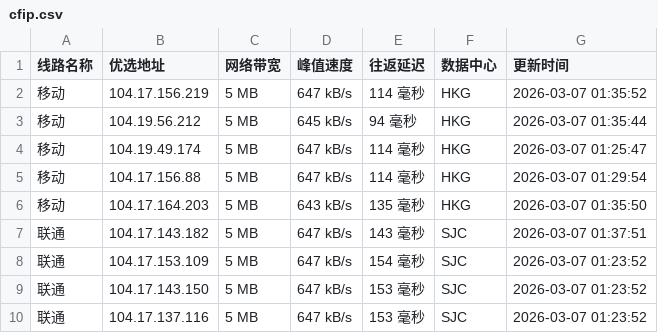
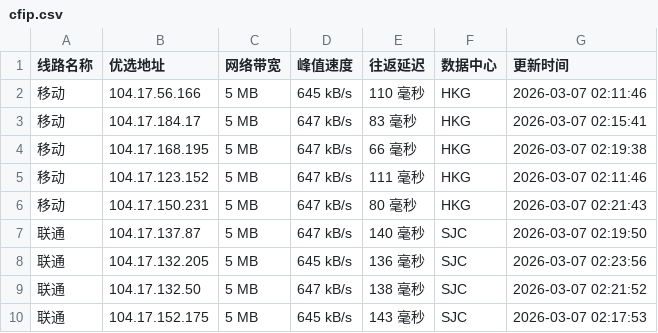
Before and after one commit to mading789/cfipv4db, a CSV file: cfip.csv, drawn as a sheet; only a part is shown; the diff covers the shown part only.

```diff
--- a/cfip.csv
+++ b/cfip.csv
@@ -1,10 +1,10 @@
 线路名称,优选地址,网络带宽,峰值速度,往返延迟,数据中心,更新时间
-移动,104.17.156.219,5 MB,647 kB/s,114 毫秒,HKG,2026-03-07 01:35:52
-移动,104.19.56.212,5 MB,645 kB/s,94 毫秒,HKG,2026-03-07 01:35:44
-移动,104.19.49.174,5 MB,647 kB/s,114 毫秒,HKG,2026-03-07 01:25:47
-移动,104.17.156.88,5 MB,647 kB/s,114 毫秒,HKG,2026-03-07 01:29:54
-移动,104.17.164.203,5 MB,643 kB/s,135 毫秒,HKG,2026-03-07 01:35:50
-联通,104.17.143.182,5 MB,647 kB/s,143 毫秒,SJC,2026-03-07 01:37:51
-联通,104.17.153.109,5 MB,647 kB/s,154 毫秒,SJC,2026-03-07 01:23:52
-联通,104.17.143.150,5 MB,647 kB/s,153 毫秒,SJC,2026-03-07 01:23:52
-联通,104.17.137.116,5 MB,647 kB/s,153 毫秒,SJC,2026-03-07 01:23:52
+移动,104.17.56.166,5 MB,645 kB/s,110 毫秒,HKG,2026-03-07 02:11:46
+移动,104.17.184.17,5 MB,647 kB/s,83 毫秒,HKG,2026-03-07 02:15:41
+移动,104.17.168.195,5 MB,647 kB/s,66 毫秒,HKG,2026-03-07 02:19:38
+移动,104.17.123.152,5 MB,647 kB/s,111 毫秒,HKG,2026-03-07 02:11:46
+移动,104.17.150.231,5 MB,647 kB/s,80 毫秒,HKG,2026-03-07 02:21:43
+联通,104.17.137.87,5 MB,647 kB/s,140 毫秒,SJC,2026-03-07 02:19:50
+联通,104.17.132.205,5 MB,645 kB/s,136 毫秒,SJC,2026-03-07 02:23:56
+联通,104.17.132.50,5 MB,647 kB/s,138 毫秒,SJC,2026-03-07 02:21:52
+联通,104.17.152.175,5 MB,645 kB/s,143 毫秒,SJC,2026-03-07 02:17:53
```
Also changed, not shown: 1 added row, 1 removed row and 17 edited cells elsewhere in this file, 1 other file.
